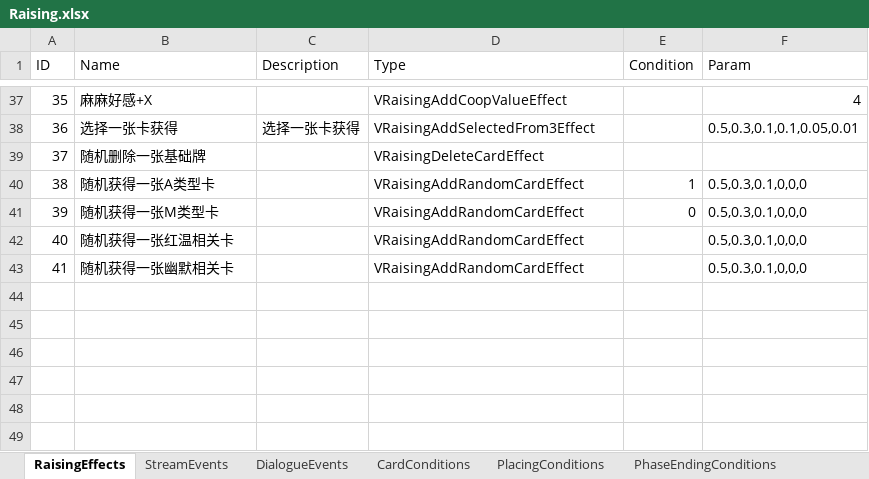
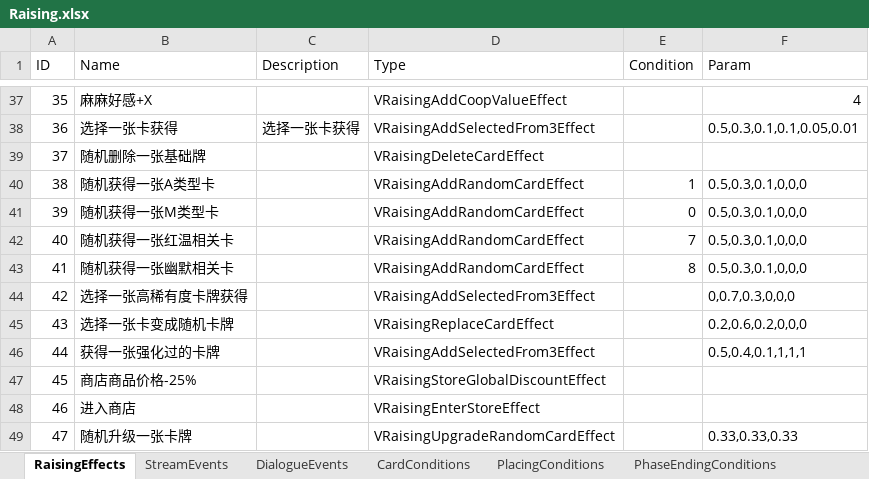
Before and after one commit to MHProtein/VTuberSim, an Excel workbook: Assets/StreamingAssets/Configurations/Raising.xlsx, sheet RaisingEffects, drawn as a sheet; only a part is shown, gaps mark what is left out; values as stored, in another font and other column widths than the file's, no borders; the diff names each change by its address in the sheet, - before the commit and + after, or states it on an @@ line.

```diff
--- a/Assets/StreamingAssets/Configurations/Raising.xlsx (sheet RaisingEffects)
+++ b/Assets/StreamingAssets/Configurations/Raising.xlsx (sheet RaisingEffects)
-E42 (Condition): (empty)
+E42 (Condition): 7
-E43 (Condition): (empty)
+E43 (Condition): 8
+row 44: 42 | 选择一张高稀有度卡牌获得 |  | VRaisingAddSelectedFrom3Effect |  | 0,0.7,0.3,0,0,0
+row 45: 43 | 选择一张卡变成随机卡牌 |  | VRaisingReplaceCardEffect |  | 0.2,0.6,0.2,0,0,0
+row 46: 44 | 获得一张强化过的卡牌 |  | VRaisingAddSelectedFrom3Effect |  | 0.5,0.4,0.1,1,1,1
+row 47: 45 | 商店商品价格-25% |  | VRaisingStoreGlobalDiscountEffect
+row 48: 46 | 进入商店 |  | VRaisingEnterStoreEffect
+row 49: 47 | 随机升级一张卡牌 |  | VRaisingUpgradeRandomCardEffect |  | 0.33,0.33,0.33
```
Also changed, not shown: sheet StreamEvents, sheet DialogueEvents, Assets/StreamingAssets/Configurations/Cards.xlsx, Assets/StreamingAssets/Configurations/Relics.xlsx, 51 other files.
